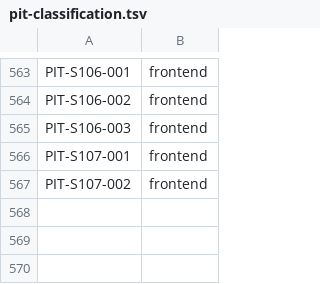
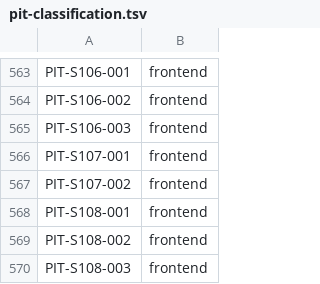
Before and after one commit to LeenVandelied/MyTimeline, a TSV file: .ai-env/tools/pit-classification.tsv, drawn as a sheet; only a part is shown, gaps mark what is left out.

```diff
--- a/.ai-env/tools/pit-classification.tsv
+++ b/.ai-env/tools/pit-classification.tsv
@@ -567 +567,4 @@ PIT-S107-001	frontend
 PIT-S107-002	frontend
+PIT-S108-001	frontend
+PIT-S108-002	frontend
+PIT-S108-003	frontend
```
Also changed, not shown: 5 other files.
